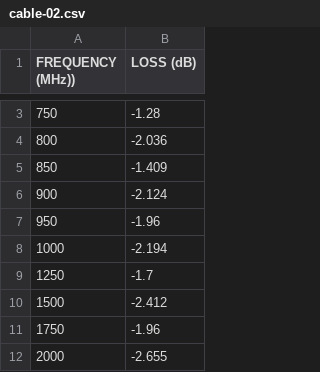
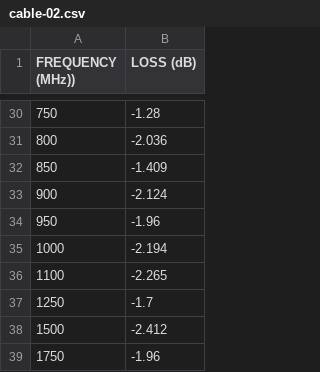
Before and after one commit to collins-mike/NGRF-Rotator_Rev_2, a CSV file: calibration/cables/cable-02.csv, drawn as a sheet; only a part is shown, gaps mark what is left out; the shorter side is filled out with more unchanged rows; the diff covers the shown part only.

```diff
--- a/calibration/cables/cable-02.csv
+++ b/calibration/cables/cable-02.csv
@@ -8,2 +35,3 @@ FREQUENCY (MHz)),LOSS (dB)
 1000,-2.194
+1100,-2.265
 1250,-1.7
```
Also changed, not shown: 27 added rows elsewhere in this file, 15 other files.
